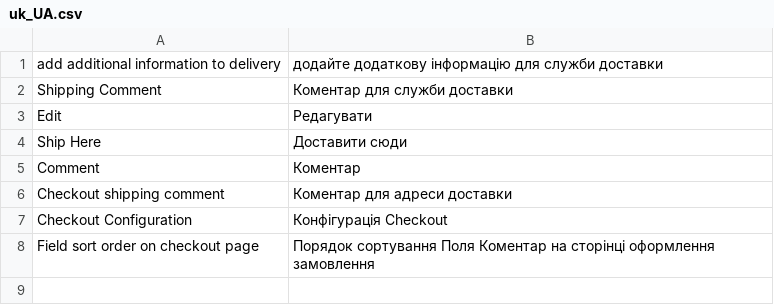
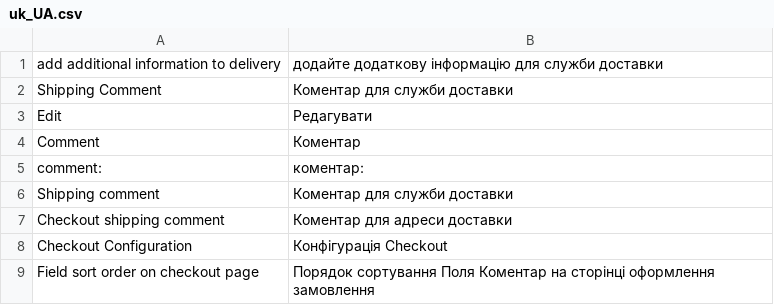
Before and after one commit to Romchik38/CheckoutShippingComment, a CSV file: i18n/uk_UA.csv, drawn as a sheet.

```diff
--- a/i18n/uk_UA.csv
+++ b/i18n/uk_UA.csv
@@ -3,4 +3,5 @@
 Edit,Редагувати
-"Ship Here","Доставити сюди"
 Comment,Коментар
+"comment: ","коментар: "
+"Shipping comment","Коментар для служби доставки"
 "Checkout shipping comment","Коментар для адреси доставки"
```
Also changed, not shown: i18n/en_US.csv, 3 other files.
